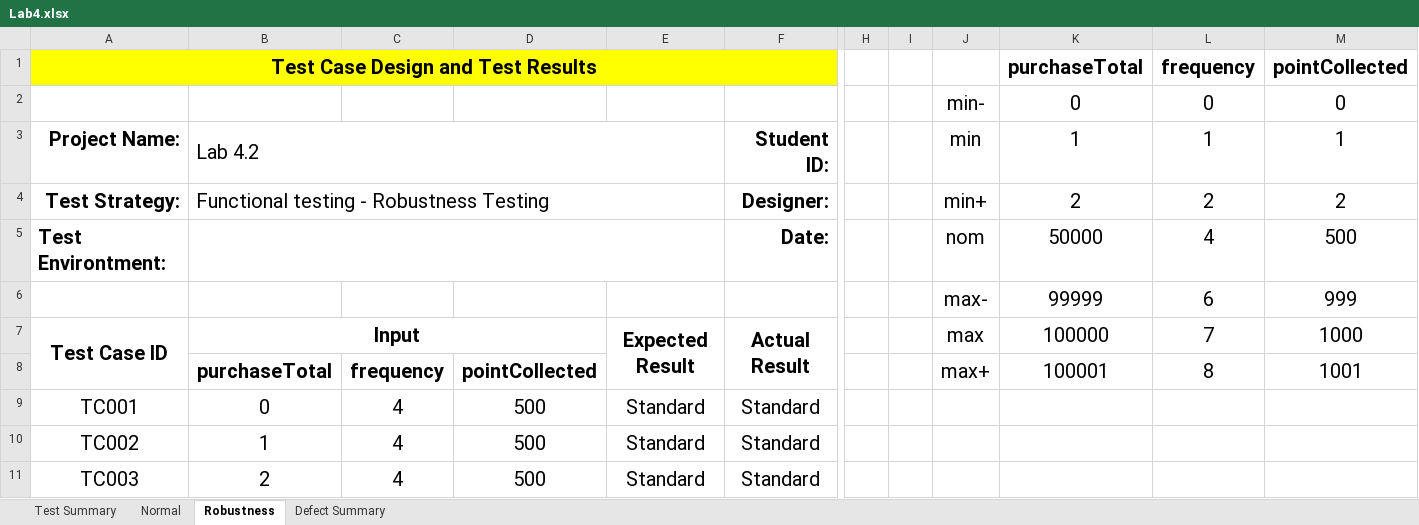
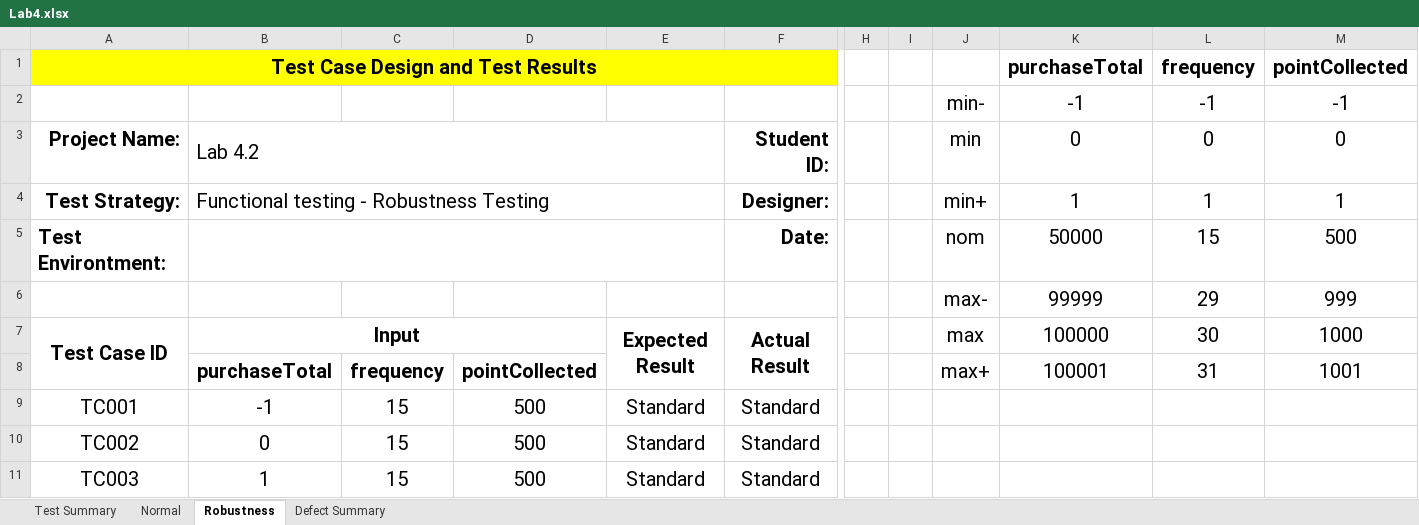
Before and after one commit to HiyukiDesu/SQA_Lab4_663380217-8, an Excel workbook: Lab4.xlsx, sheet Robustness, drawn as a sheet; only a part is shown, gaps mark what is left out; values as stored, in another font and other column widths than the file's, no borders; conditional formats not drawn; removed rows and columns are numbered as before the commit, all else as after; rows hold the shown columns only; the diff covers the shown part only; the diff names each change by its address in the sheet, - before the commit and + after, or states it on an @@ line.

```diff
--- a/Lab4.xlsx (sheet Robustness)
+++ b/Lab4.xlsx (sheet Robustness)
-row 2:  |  |  |  |  |  |  |  | min- | 0 | 0 | 0
+row 2:  |  |  |  |  |  |  |  | min- | -1 | -1 | -1
-K3: 1
+K3: 0
-L3: 1
+L3: 0
-M3: 1
+M3: 0
-K4: 2
+K4: 1
-L4: 2
+L4: 1
-M4: 2
+M4: 1
-L5: 4
+L5: 15
-L6: 6
+L6: 29
-L7: 7
+L7: 30
-L8: 8
+L8: 31
-B9: 0
+B9: -1
-C9:C11: 4
+C9:C11: 15
-B10: 1
+B10: 0
-B11: 2
+B11: 1
```
Also changed, not shown: 33 edited cells and cell formats elsewhere in this sheet, sheet Normal, sheet Test Summary, formulas that keep their value, 8 other files.
